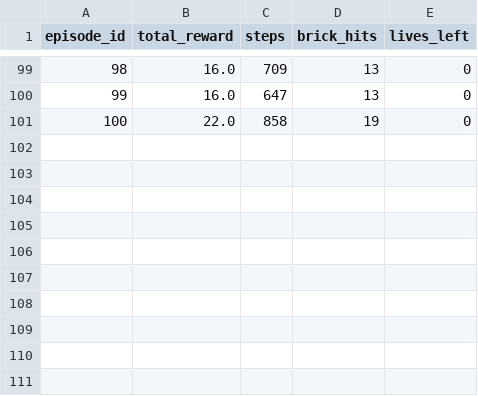
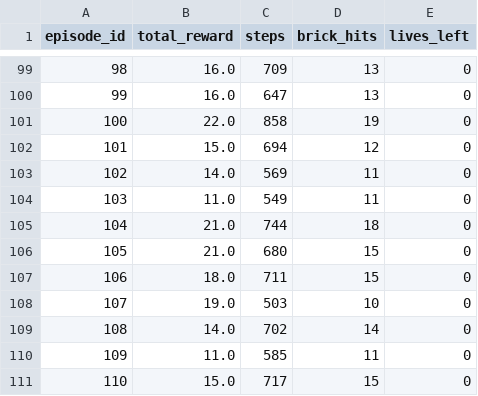
Before and after one commit to Coppede-Santos/Aprendizaje-por-refuerzo-para-Atari-Breakout, a CSV file: metrics/FollowBall.csv, drawn as a sheet; only a part is shown, gaps mark what is left out; the diff names each change by its address in the sheet, - before the commit and + after, or states it on an @@ line.

```diff
--- a/metrics/FollowBall.csv
+++ b/metrics/FollowBall.csv
+row 102: 101 | 15.0 | 694 | 12 | 0
+row 103: 102 | 14.0 | 569 | 11 | 0
+row 104: 103 | 11.0 | 549 | 11 | 0
+row 105: 104 | 21.0 | 744 | 18 | 0
+row 106: 105 | 21.0 | 680 | 15 | 0
+row 107: 106 | 18.0 | 711 | 15 | 0
+row 108: 107 | 19.0 | 503 | 10 | 0
+row 109: 108 | 14.0 | 702 | 14 | 0
+row 110: 109 | 11.0 | 585 | 11 | 0
+row 111: 110 | 15.0 | 717 | 15 | 0
```
Also changed, not shown: metrics/QLearning.csv, metrics/Random.csv, 6 other files.
